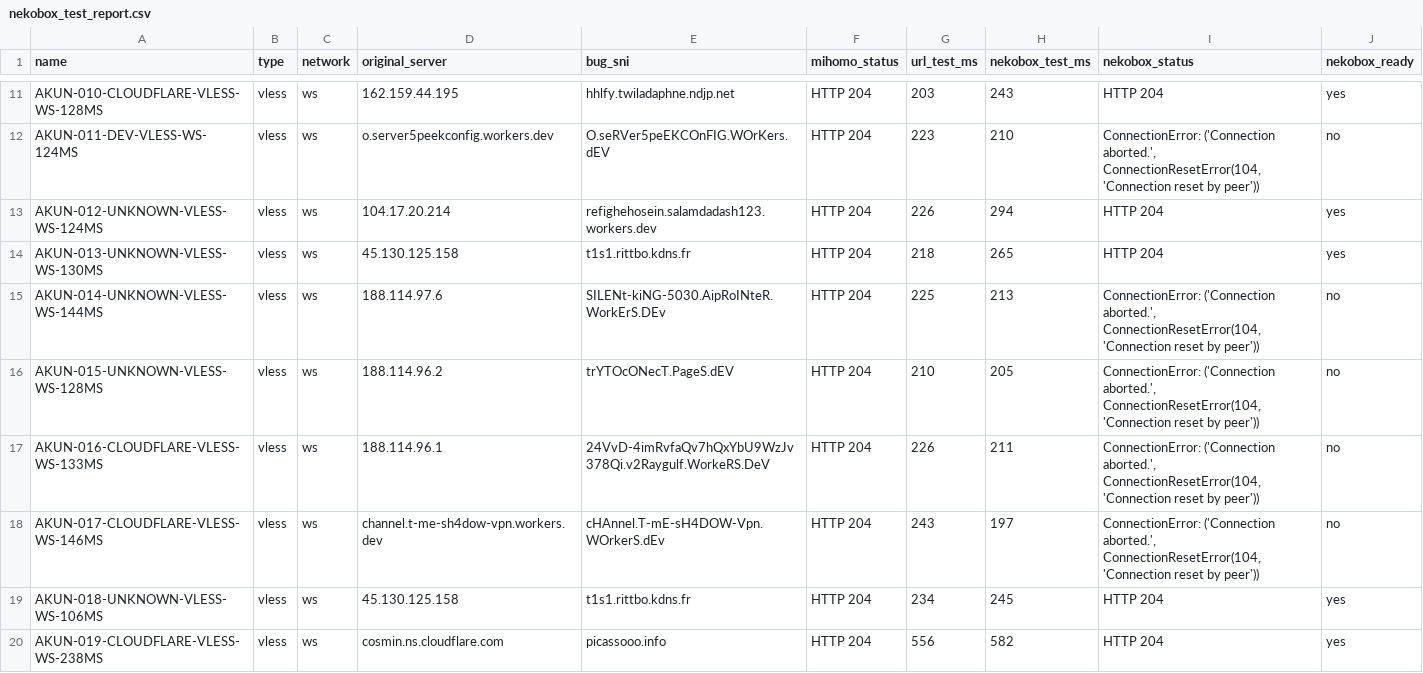
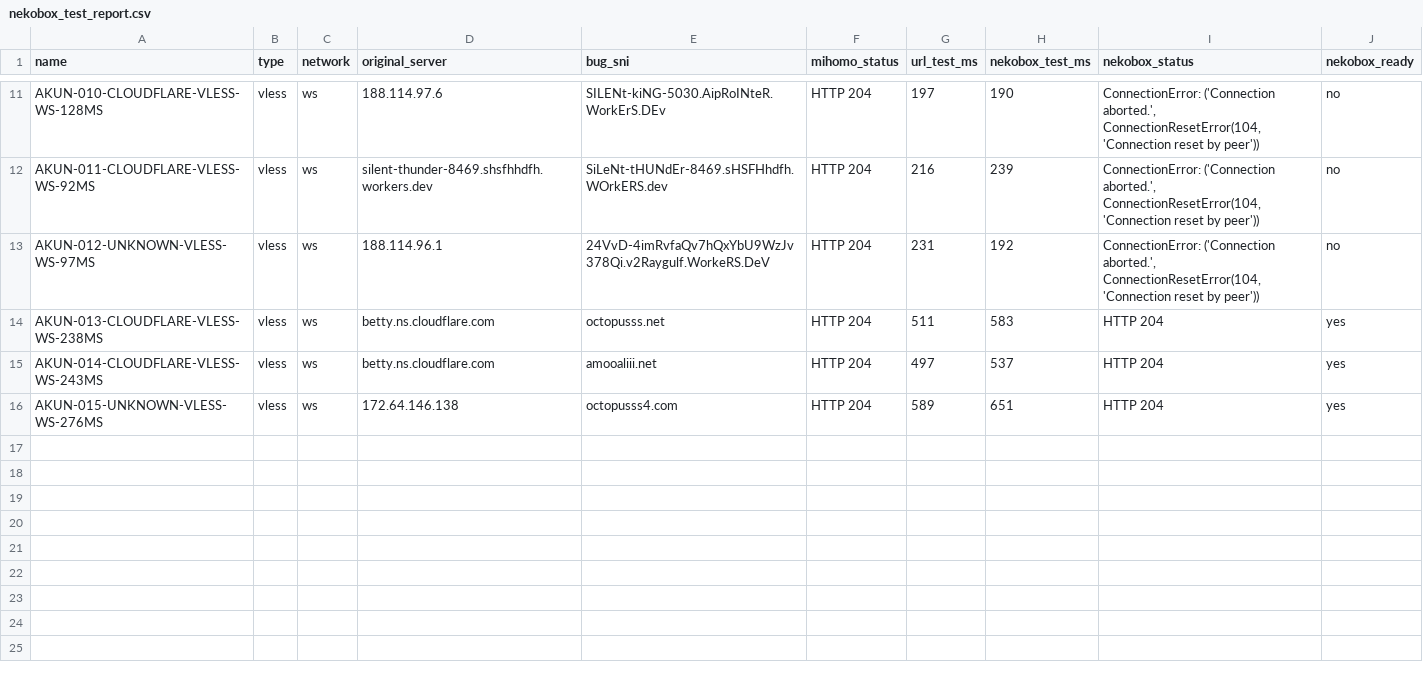
Before and after one commit to adiorany3/ConvertYAML, a CSV file: nekobox_test_report.csv, drawn as a sheet; only a part is shown, gaps mark what is left out; removed rows and columns are numbered as before the commit, all else as after; the diff covers the shown part only; the diff names each change by its address in the sheet, - before the commit and + after, or states it on an @@ line.

```diff
--- a/nekobox_test_report.csv
+++ b/nekobox_test_report.csv
-D11 (original_server): 162.159.44.195
+D11 (original_server): 188.114.97.6
-E11 (bug_sni): hhlfy.twiladaphne.ndjp.net
+E11 (bug_sni): SILENt-kiNG-5030.AipRoINteR.WorkErS.DEv
-G11 (url_test_ms): 203
+G11 (url_test_ms): 197
-H11 (nekobox_test_ms): 243
+H11 (nekobox_test_ms): 190
-I11 (nekobox_status): HTTP 204
+I11 (nekobox_status): ConnectionError: ('Connection aborted.', ConnectionResetError(104, 'Connection reset by peer'))
-J11 (nekobox_ready): yes
+J11 (nekobox_ready): no
-A12 (name): AKUN-011-DEV-VLESS-WS-124MS
+A12 (name): AKUN-011-CLOUDFLARE-VLESS-WS-92MS
-D12 (original_server): o.server5peekconfig.workers.dev
+D12 (original_server): silent-thunder-8469.shsfhhdfh.workers.dev
-E12 (bug_sni): O.seRVer5peEKCOnFIG.WOrKers.dEV
+E12 (bug_sni): SiLeNt-tHUNdEr-8469.sHSFHhdfh.WOrkERS.dev
-G12 (url_test_ms): 223
+G12 (url_test_ms): 216
-H12 (nekobox_test_ms): 210
+H12 (nekobox_test_ms): 239
-row 13: AKUN-012-UNKNOWN-VLESS-WS-124MS | vless | ws | 104.17.20.214 | refighehosein.salamdadash123.workers.dev | HTTP 204 | 226 | 294 | HTTP 204 | yes
-row 14: AKUN-013-UNKNOWN-VLESS-WS-130MS | vless | ws | 45.130.125.158 | t1s1.rittbo.kdns.fr | HTTP 204 | 218 | 265 | HTTP 204 | yes
-row 15: AKUN-014-UNKNOWN-VLESS-WS-144MS | vless | ws | 188.114.97.6 | SILENt-kiNG-5030.AipRoINteR.WorkErS.DEv | HTTP 204 | 225 | 213 | ConnectionError: ('Connection aborted.', ConnectionResetError(104, 'Connection reset by peer')) | no
-row 16: AKUN-015-UNKNOWN-VLESS-WS-128MS | vless | ws | 188.114.96.2 | trYTOcONecT.PageS.dEV | HTTP 204 | 210 | 205 | ConnectionError: ('Connection aborted.', ConnectionResetError(104, 'Connection reset by peer')) | no
-A13 (name): AKUN-016-CLOUDFLARE-VLESS-WS-133MS
+A13 (name): AKUN-012-UNKNOWN-VLESS-WS-97MS
-G13 (url_test_ms): 226
+G13 (url_test_ms): 231
-H13 (nekobox_test_ms): 211
+H13 (nekobox_test_ms): 192
-row 18: AKUN-017-CLOUDFLARE-VLESS-WS-146MS | vless | ws | channel.t-me-sh4dow-vpn.workers.dev | cHAnnel.T-mE-sH4DOW-Vpn.WOrkerS.dEv | HTTP 204 | 243 | 197 | ConnectionError: ('Connection aborted.', ConnectionResetError(104, 'Connection reset by peer')) | no
-A14 (name): AKUN-018-UNKNOWN-VLESS-WS-106MS
+A14 (name): AKUN-013-CLOUDFLARE-VLESS-WS-238MS
-D14 (original_server): 45.130.125.158
+D14 (original_server): betty.ns.cloudflare.com
-E14 (bug_sni): t1s1.rittbo.kdns.fr
+E14 (bug_sni): octopusss.net
-G14 (url_test_ms): 234
+G14 (url_test_ms): 511
-H14 (nekobox_test_ms): 245
+H14 (nekobox_test_ms): 583
-A15 (name): AKUN-019-CLOUDFLARE-VLESS-WS-238MS
+A15 (name): AKUN-014-CLOUDFLARE-VLESS-WS-243MS
-D15 (original_server): cosmin.ns.cloudflare.com
+D15 (original_server): betty.ns.cloudflare.com
-E15 (bug_sni): picassooo.info
+E15 (bug_sni): amooaliii.net
-G15 (url_test_ms): 556
+G15 (url_test_ms): 497
-H15 (nekobox_test_ms): 582
+H15 (nekobox_test_ms): 537
+row 16: AKUN-015-UNKNOWN-VLESS-WS-276MS | vless | ws | 172.64.146.138 | octopusss4.com | HTTP 204 | 589 | 651 | HTTP 204 | yes
```
Also changed, not shown: 3 added rows, 3 removed rows and 26 edited cells elsewhere in this file, openclash_auto_report.csv, urltest_report.csv, 14 other files.
